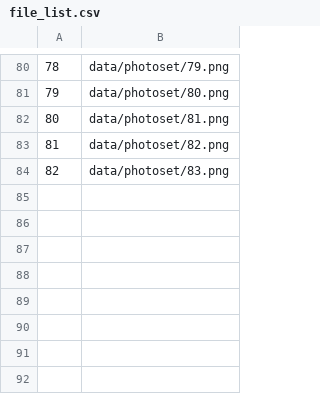
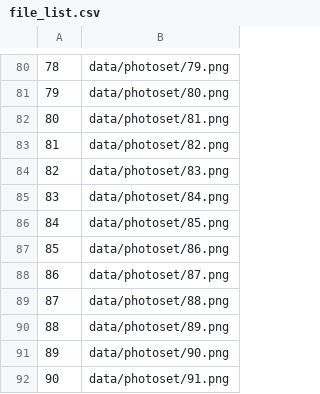
Before and after one commit to ruediluethi/numerical-mathematics, a CSV file: data/photoset/features/file_list.csv, drawn as a sheet; only a part is shown, gaps mark what is left out.

```diff
--- a/data/photoset/features/file_list.csv
+++ b/data/photoset/features/file_list.csv
@@ -84 +84,9 @@
 82,data/photoset/83.png
+83,data/photoset/84.png
+84,data/photoset/85.png
+85,data/photoset/86.png
+86,data/photoset/87.png
+87,data/photoset/88.png
+88,data/photoset/89.png
+89,data/photoset/90.png
+90,data/photoset/91.png
```
Also changed, not shown: data/bundestag.csv, 19 other files.
